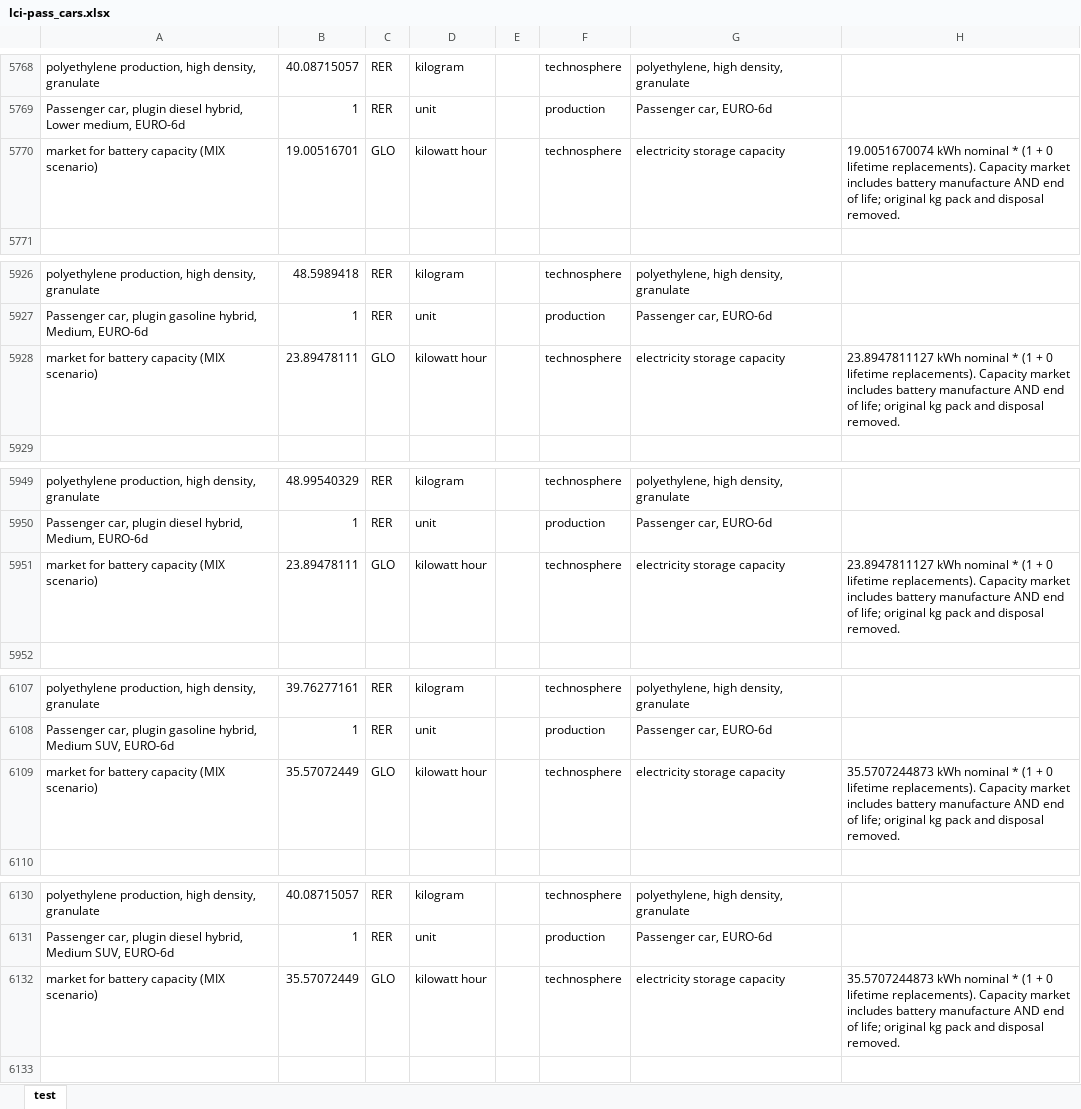
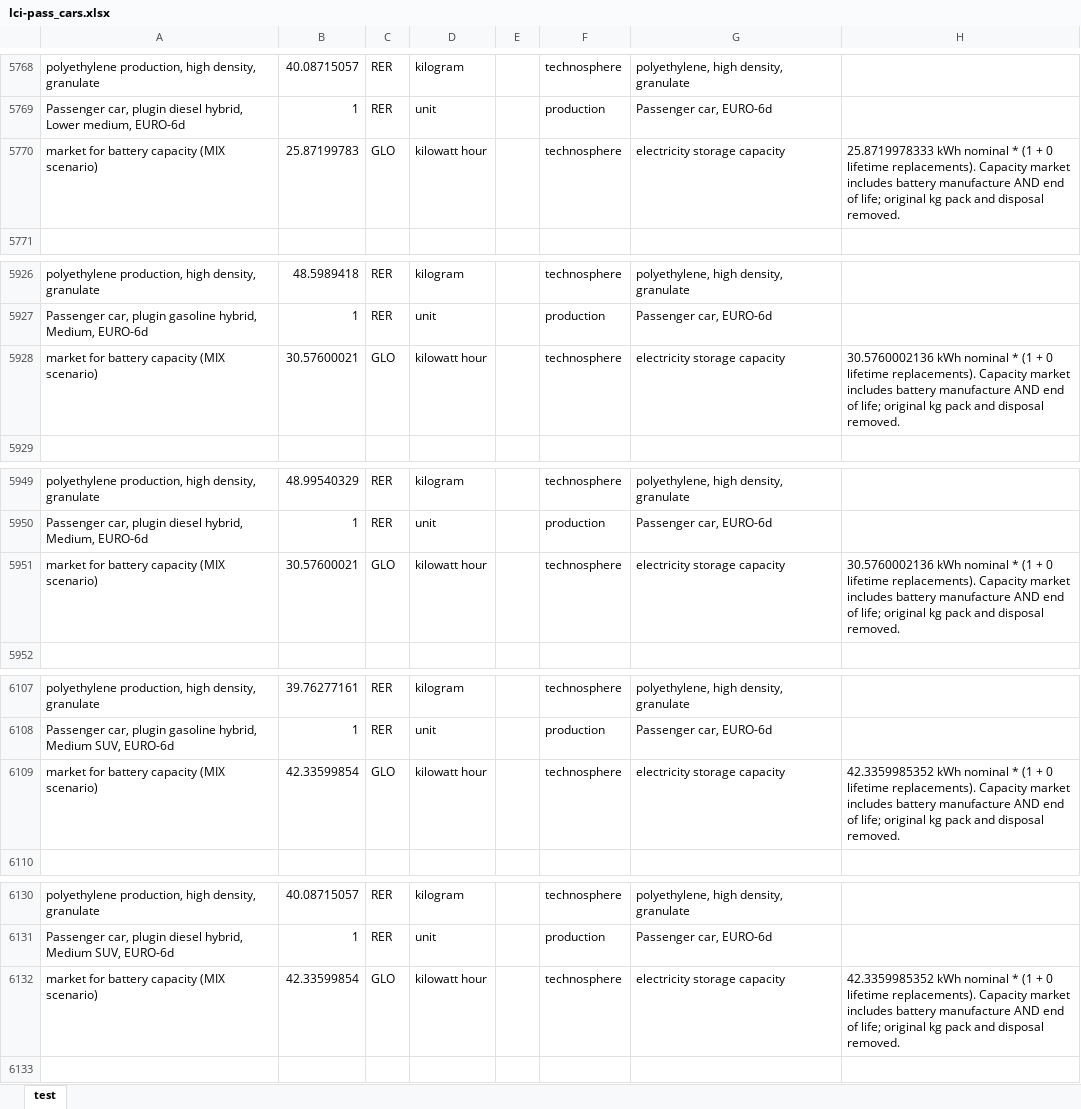
Before and after one commit to polca/premise, an Excel workbook: premise/data/additional_inventories/lci-pass_cars.xlsx, sheet test, drawn as a sheet; only a part is shown, gaps mark what is left out; values as stored, in another font and other column widths than the file's, no borders; the diff covers the shown part only; the diff names each change by its address in the sheet, - before the commit and + after, or states it on an @@ line.

```diff
--- a/premise/data/additional_inventories/lci-pass_cars.xlsx (sheet test)
+++ b/premise/data/additional_inventories/lci-pass_cars.xlsx (sheet test)
-B5770: 19.00516701
+B5770: 25.87199783
-H5770: 19.0051670074 kWh nominal…
+H5770: 25.8719978333 kWh nominal…
-B5928: 23.89478111
+B5928: 30.57600021
-H5928: 23.8947811127 kWh nominal…
+H5928: 30.5760002136 kWh nominal…
-B5951: 23.89478111
+B5951: 30.57600021
-H5951: 23.8947811127 kWh nominal…
+H5951: 30.5760002136 kWh nominal…
-B6109: 35.57072449
+B6109: 42.33599854
-H6109: 35.5707244873 kWh nominal…
+H6109: 42.3359985352 kWh nominal…
-B6132: 35.57072449
+B6132: 42.33599854
-H6132: 35.5707244873 kWh nominal…
+H6132: 42.3359985352 kWh nominal…
```
Also changed, not shown: 62 edited cells elsewhere in this sheet, premise/data/additional_inventories/lci-trucks.xlsx, 5 other files.
